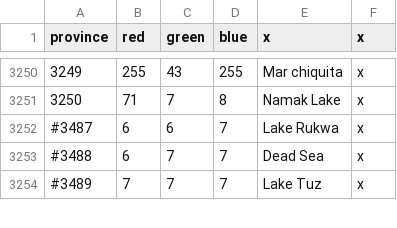
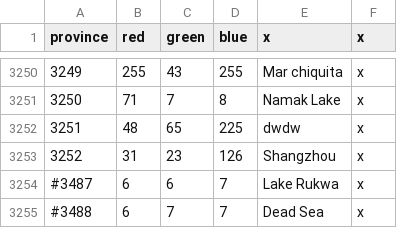
Before and after one commit to artyom-kuznetsov/BDSM_Mod-Victoria2, a CSV file: V2BDSM/mod/2/map/definition.csv, drawn as a sheet; only a part is shown, gaps mark what is left out; the shorter side is filled out with more unchanged rows; the diff names each change by its address in the sheet, - before the commit and + after, or states it on an @@ line.

```diff
--- a/V2BDSM/mod/2/map/definition.csv
+++ b/V2BDSM/mod/2/map/definition.csv
+row 3252: 3251 | 48 | 65 | 225 | dwdw | x
+row 3253: 3252 | 31 | 23 | 126 | Shangzhou | x
```
Also changed, not shown: V2BDSM/mod/2/map/adjacencies.csv, 48 other files.
